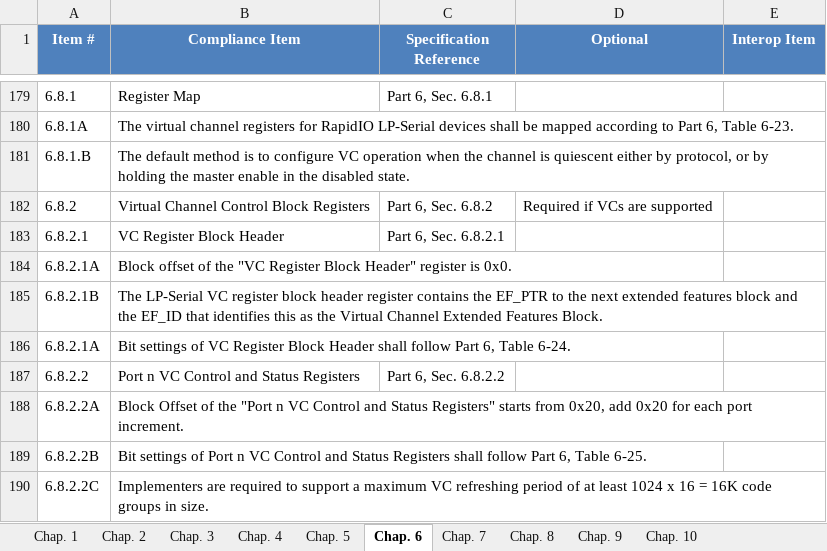
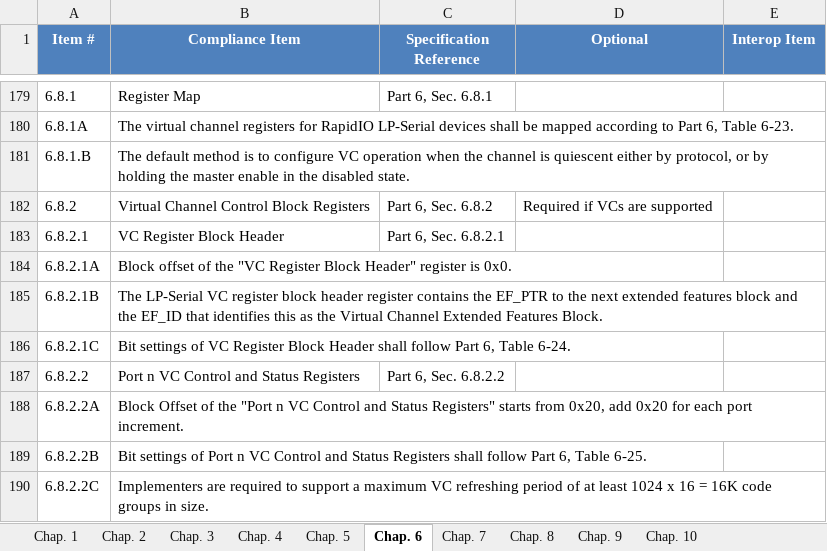
Before and after one commit to RapidIO/RapidIO_Standard, an Excel workbook: Historic_Checklists/rapidio_interop_checklist_rev2_2.xlsx, sheet Chap. 6, drawn as a sheet; only a part is shown, gaps mark what is left out; values as stored, in another font and other column widths than the file's, no borders; table styles not drawn; the diff names each change by its address in the sheet, - before the commit and + after, or states it on an @@ line.

Commit message:
Correct item misnumbering in Rev 2.2. Part 6 checklist.

```diff
--- a/Historic_Checklists/rapidio_interop_checklist_rev2_2.xlsx (sheet Chap. 6)
+++ b/Historic_Checklists/rapidio_interop_checklist_rev2_2.xlsx (sheet Chap. 6)
-A186 (Item #): 6.8.2.1A
+A186 (Item #): 6.8.2.1C
```
Also changed, not shown: charts or pictures, 3 other files.
